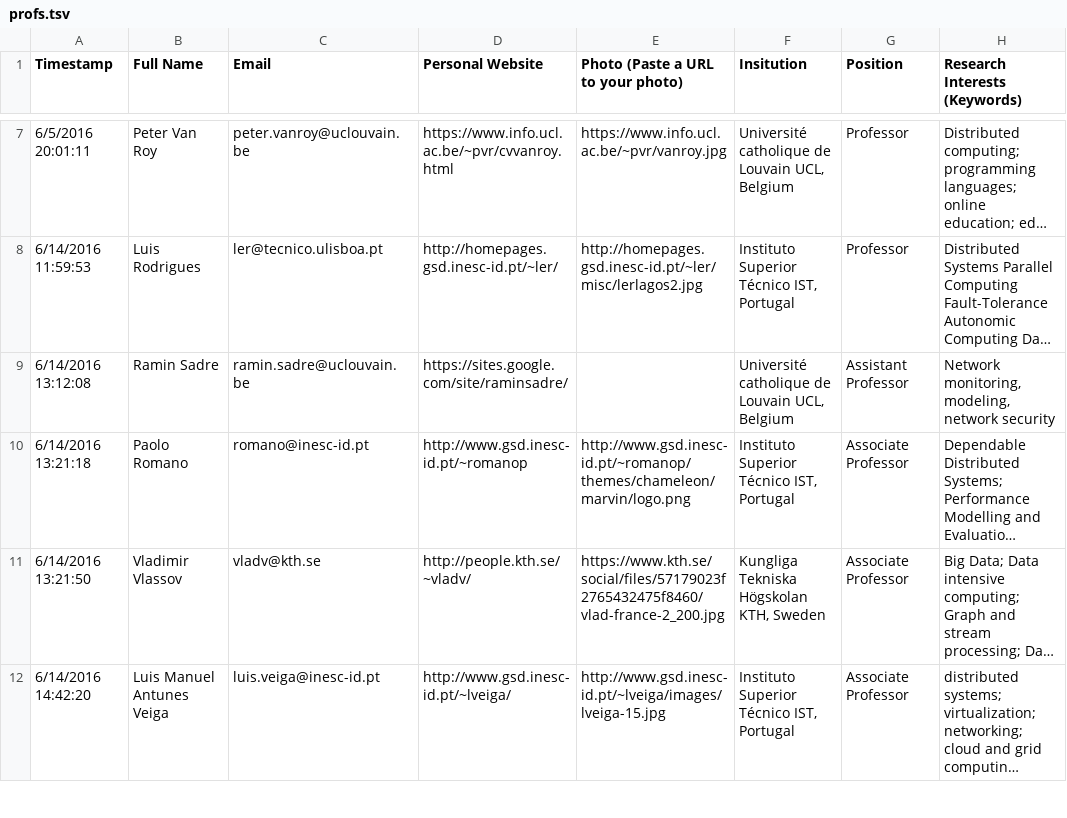
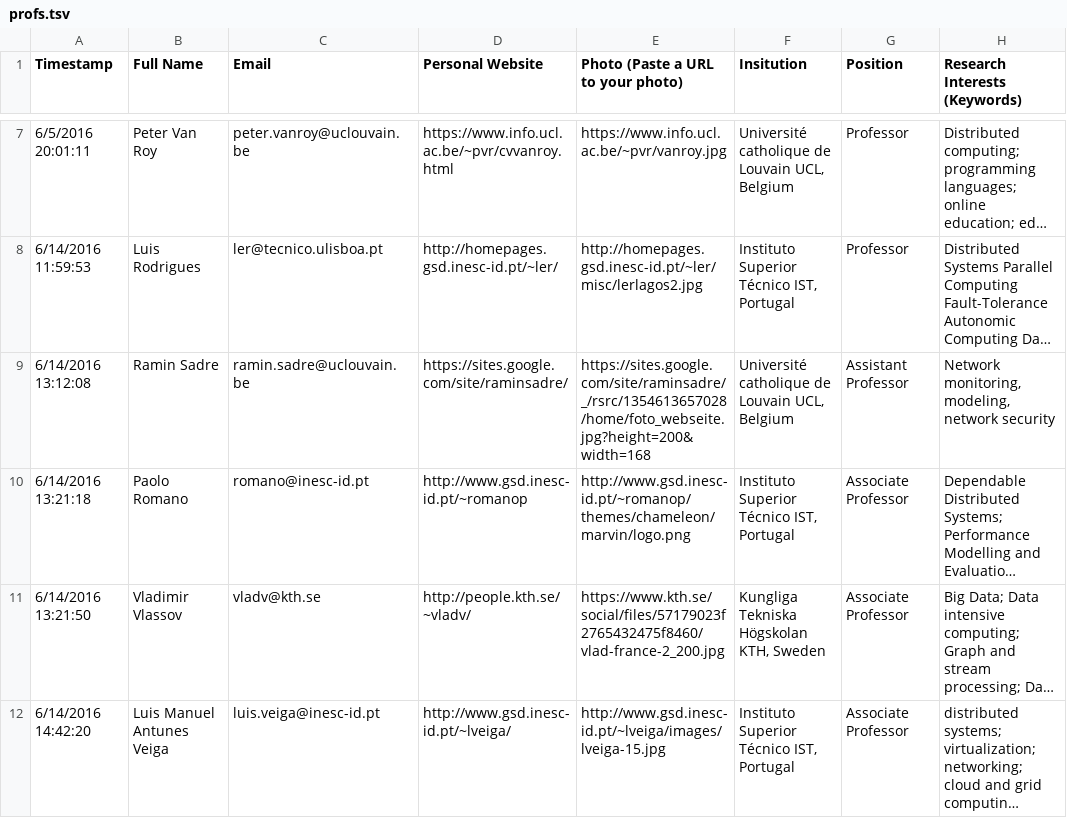
Before and after one commit to emjd-dc/profiles, a TSV file: profs.tsv, drawn as a sheet; only a part is shown, gaps mark what is left out; long unchanged cells end in …; the diff names each change by its address in the sheet, - before the commit and + after, or states it on an @@ line.

```diff
--- a/profs.tsv
+++ b/profs.tsv
-E9: (empty)
+E9: https://sites.google.com/site/raminsadre/_/rsrc/1354613657028/home/foto_webseite.jpg?height=200&width=168
```
Also changed, not shown: 33 other files.
